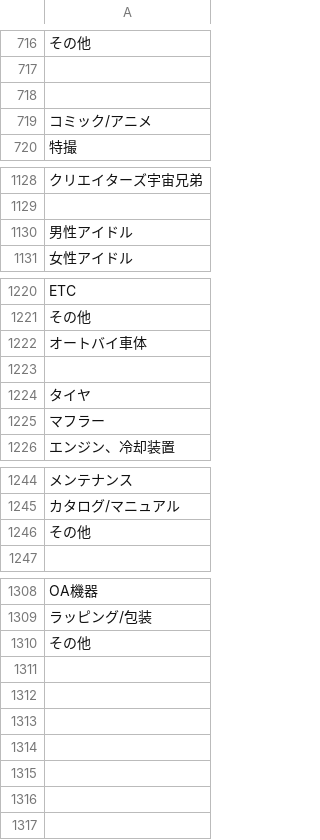
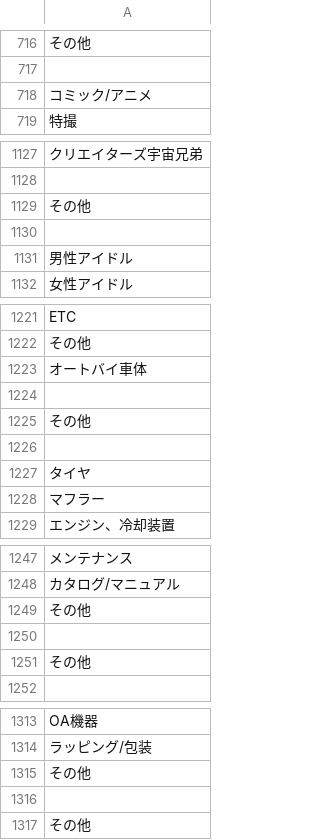
Before and after one commit to hayatosann/freemarket_sample_56c, a CSV file: db/grandchild_category.csv, drawn as a sheet; only a part is shown, gaps mark what is left out; removed rows and columns are numbered as before the commit, all else as after; the diff names each change by its address in the sheet, - before the commit and + after, or states it on an @@ line.

Commit message:
adjust-data-of-category

```diff
--- a/db/grandchild_category.csv
+++ b/db/grandchild_category.csv
-row 718: (empty)
+row 1129: その他
+row 1130: (empty)
+row 1225: その他
+row 1226: (empty)
+row 1249: その他
+row 1250: (empty)
+row 1315: その他
+row 1316: (empty)
```
Also changed, not shown: db/child_category.csv, 1 other file.
